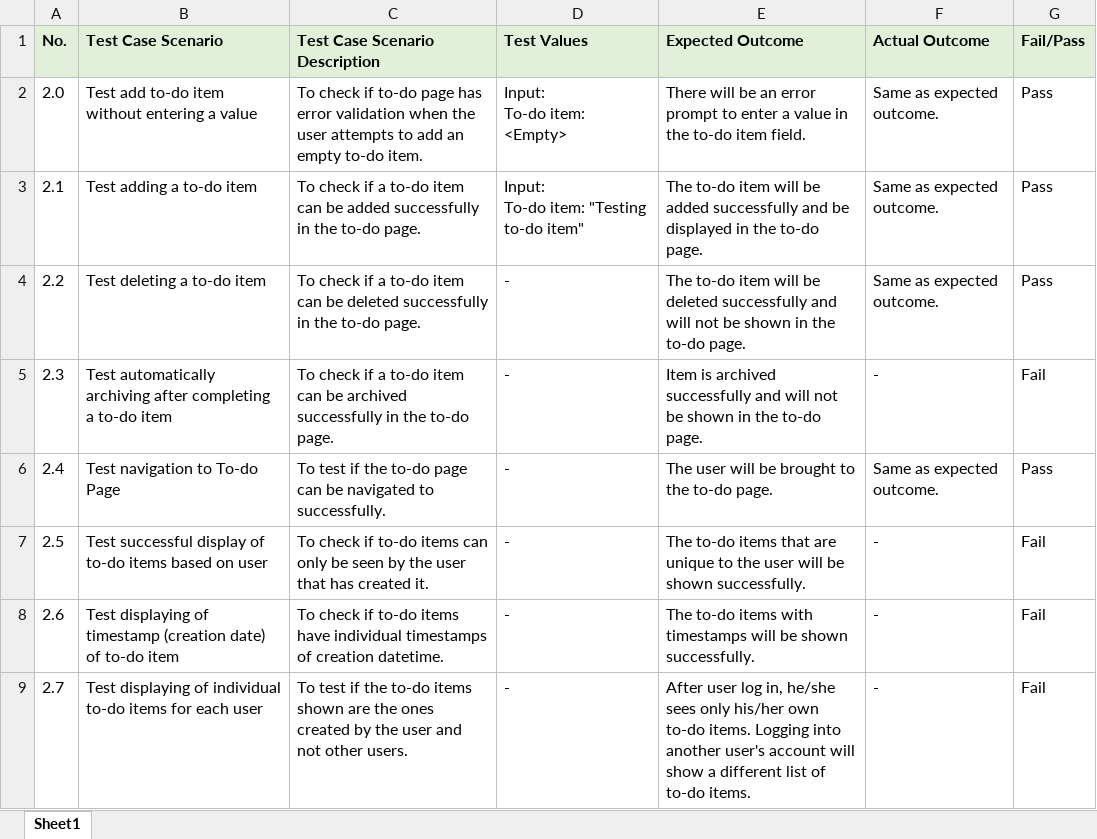
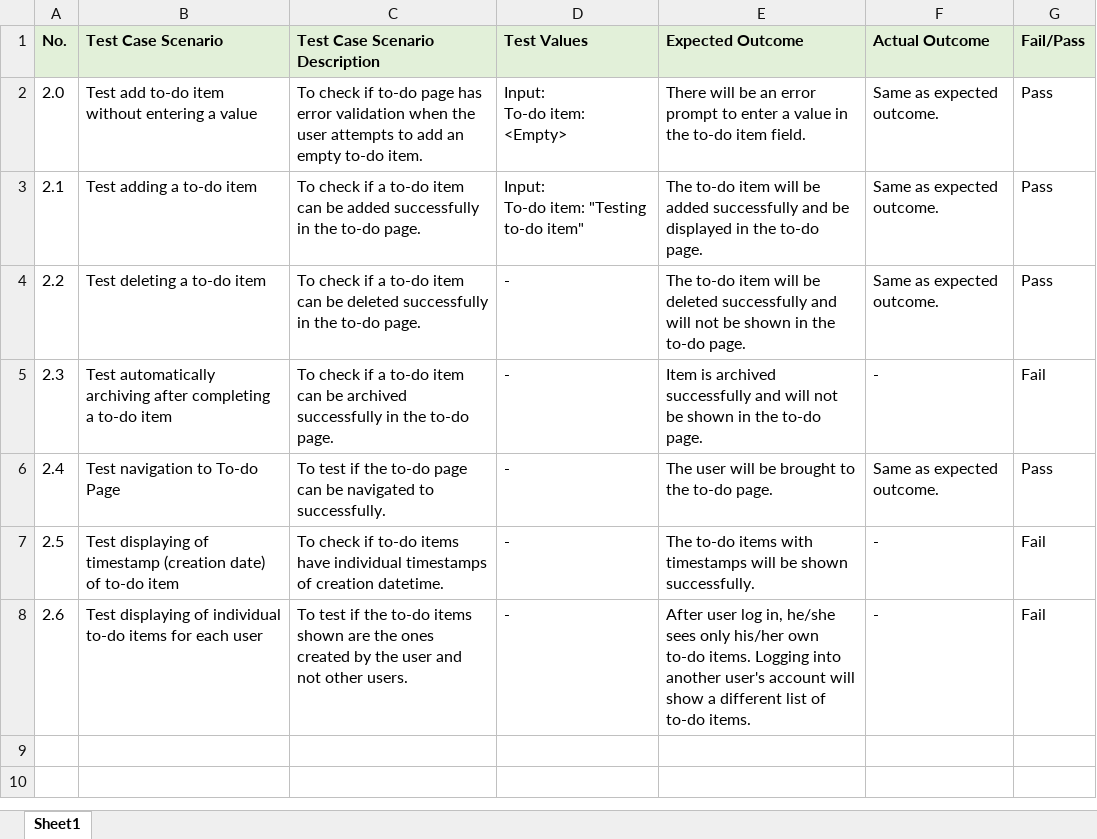
Before and after one commit to zxlee00/ETI_ToDoList, an Excel workbook: TestCases/Test Cases - ToDo.xlsx, sheet Sheet1, drawn as a sheet; values as stored, in another font and other column widths than the file's, no borders; the diff names each change by its address in the sheet, - before the commit and + after, or states it on an @@ line.

Commit message:
Removal of duplicated test case from todo test case documentation

```diff
--- a/TestCases/Test Cases - ToDo.xlsx (sheet Sheet1)
+++ b/TestCases/Test Cases - ToDo.xlsx (sheet Sheet1)
-B7 (Test Case Scenario): Test successful display of to-do items based on user
+B7 (Test Case Scenario): Test displaying of timestamp (creation date) of to-do item
-C7 (Test Case Scenario Description): …to-do items can only be seen by the user that has created it.
+C7 (Test Case Scenario Description): …to-do items have individual timestamps of creation datetime.
-E7 (Expected Outcome): …to-do items that are unique to the user will be…
+E7 (Expected Outcome): …to-do items with timestamps will be…
-B8 (Test Case Scenario): …displaying of timestamp (creation date) of to-do item
+B8 (Test Case Scenario): …displaying of individual to-do items for each user
-C8 (Test Case Scenario Description): To check if to-do items have individual timestamps of creation datetime.
+C8 (Test Case Scenario Description): To test if the to-do items shown are the ones created by the user and not other users.
-E8 (Expected Outcome): The to-do items with timestamps will be shown successfully.
+E8 (Expected Outcome): After user log in, he/she sees only his/her own to-do items. Logging into another user's account will show a different list of to-do items.
-row 9: 2.7 | Test displaying of individual to-do items for each user | To test if the to-do items shown are the ones created by the user and not other users. | - | After user log in, he/she sees only his/her own to-do items. Logging into another user's account will show a different list of to-do items. | - | Fail
```
